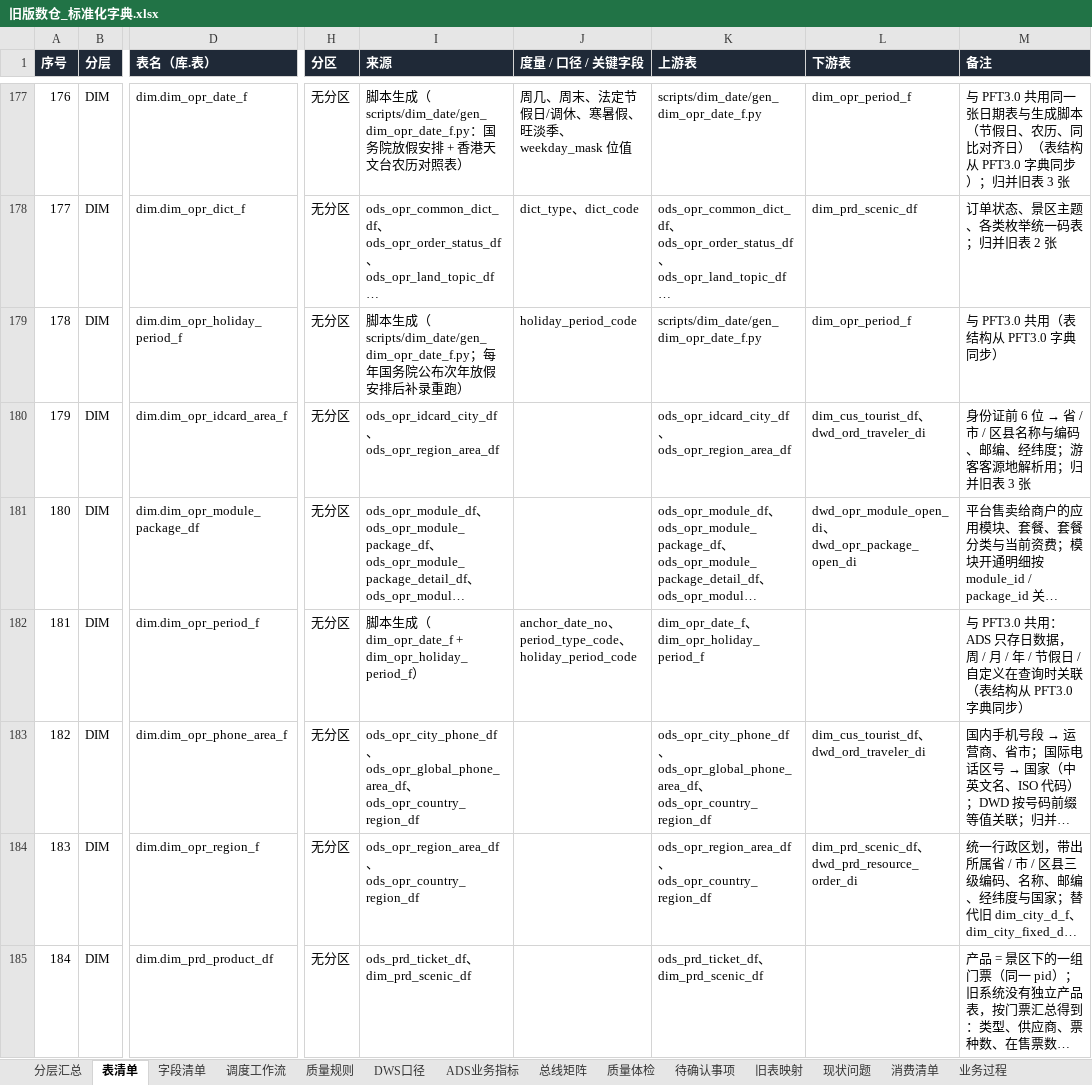
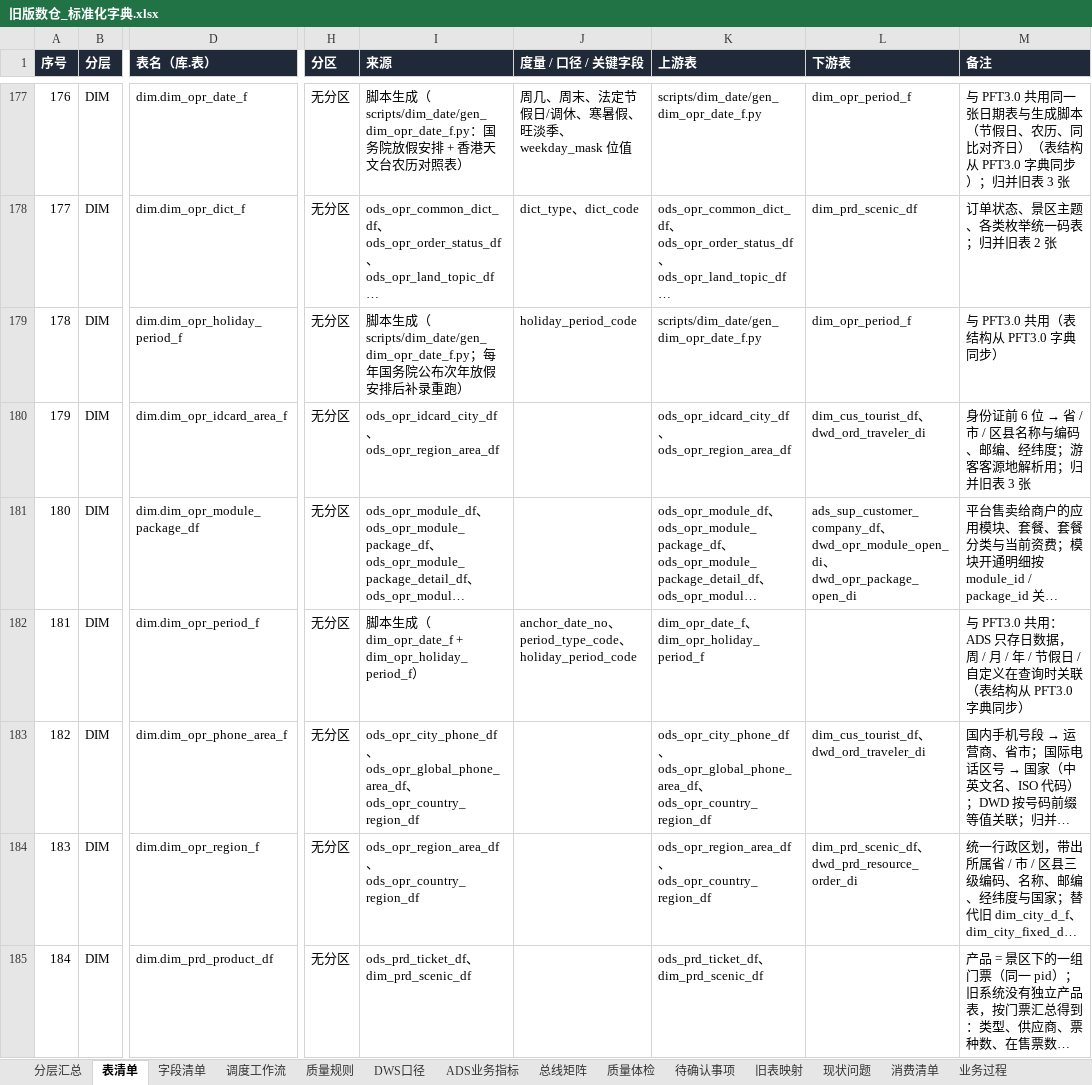
Before and after one commit to keanying/lakehouse, an Excel workbook: dataworks/dist/旧版数仓_标准化字典.xlsx, sheet 表清单, drawn as a sheet; only a part is shown, gaps mark what is left out; long unchanged cells end in …; values as stored, in another font and other column widths than the file's, no borders; the diff covers the shown part only; the diff names each change by its address in the sheet, - before the commit and + after, or states it on an @@ line.

```diff
--- a/dataworks/dist/旧版数仓_标准化字典.xlsx (sheet 表清单)
+++ b/dataworks/dist/旧版数仓_标准化字典.xlsx (sheet 表清单)
-L181 (下游表): dwd_opr_module_open_di、…
+L181 (下游表): ads_sup_customer_company_df、dwd_opr_module_open_di、…
```
Also changed, not shown: 1 added row, 35 edited cells and row numbers in column A elsewhere in this sheet, sheet 字段清单, sheet 质量规则, sheet 导出模型覆盖, sheet ADS业务指标, sheet 业务过程, sheet 调度工作流, 7 more sheets, 17 other files.
